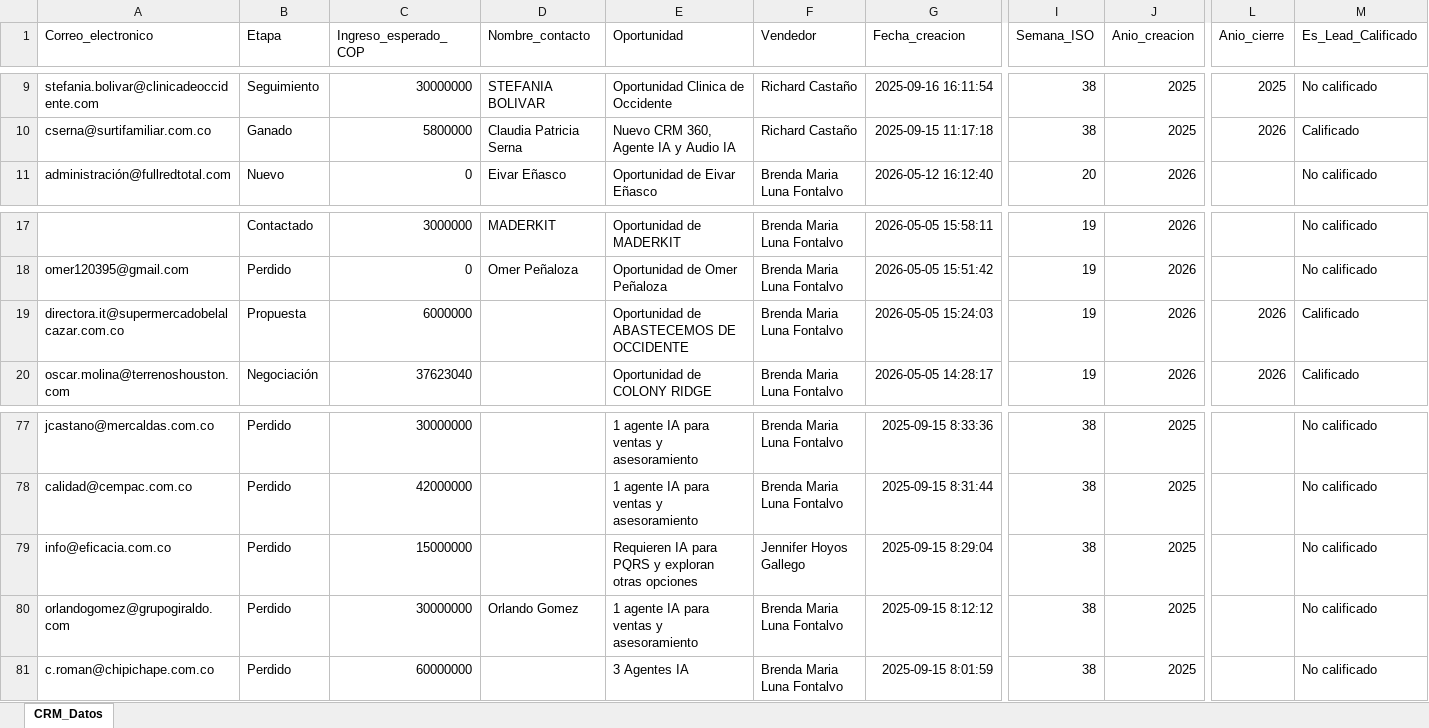
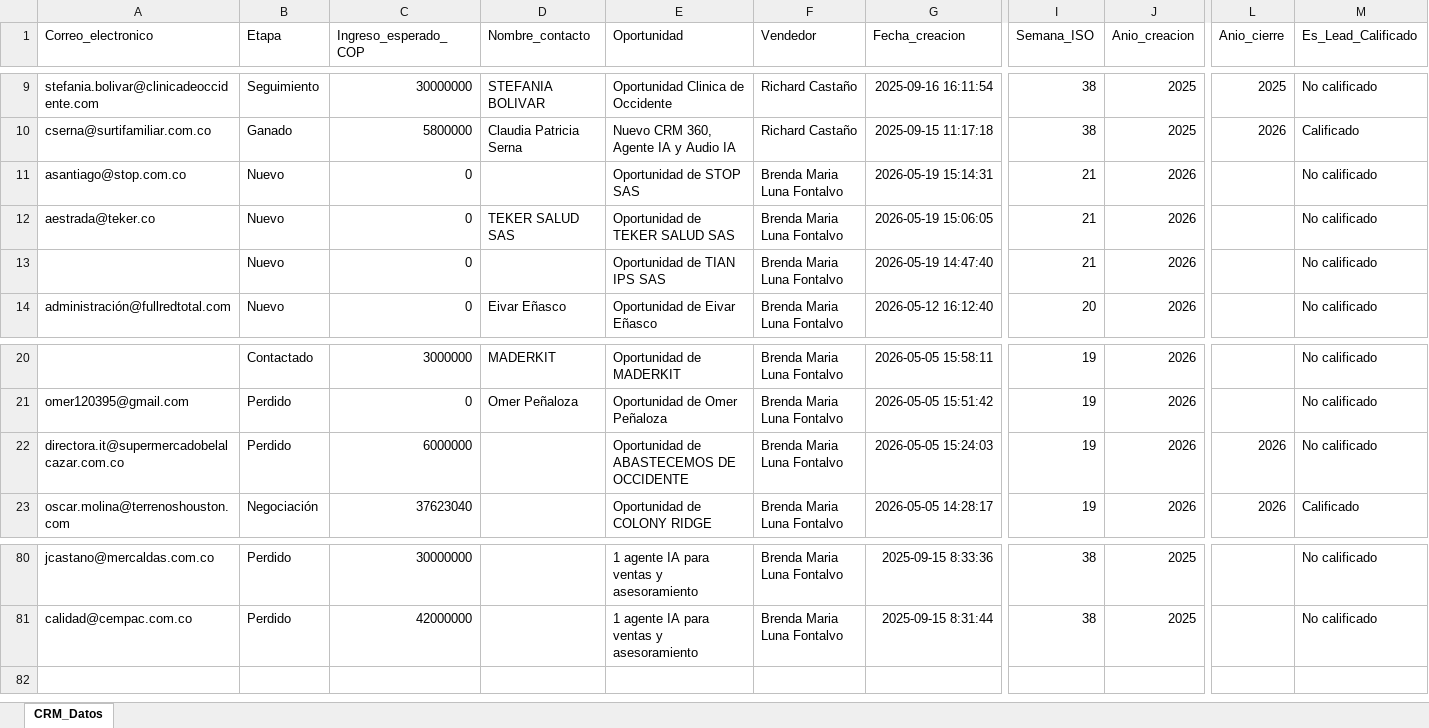
Before and after one commit to mastercloud1/asertis-dashboard, an Excel workbook: CRM_PowerBI_BrendaLuna_actualizado.xlsx, sheet CRM_Datos, drawn as a sheet; only a part is shown, gaps mark what is left out; values as stored, in another font and other column widths than the file's, no borders; removed rows and columns are numbered as before the commit, all else as after; rows hold the shown columns only; the diff names each change by its address in the sheet, - before the commit and + after, or states it on an @@ line.

Commit message:
CRM actualizado — 20/05/2026 10:01

```diff
--- a/CRM_PowerBI_BrendaLuna_actualizado.xlsx (sheet CRM_Datos)
+++ b/CRM_PowerBI_BrendaLuna_actualizado.xlsx (sheet CRM_Datos)
+row 11: asantiago@stop.com.co | Nuevo | 0 |  | Oportunidad de STOP SAS | Brenda Maria Luna Fontalvo | 2026-05-19 15:14:31 | 21 | 2026 |  | No calificado
+row 12: aestrada@teker.co | Nuevo | 0 | TEKER SALUD SAS | Oportunidad de TEKER SALUD SAS | Brenda Maria Luna Fontalvo | 2026-05-19 15:06:05 | 21 | 2026 |  | No calificado
+row 13:  | Nuevo | 0 |  | Oportunidad de TIAN IPS SAS | Brenda Maria Luna Fontalvo | 2026-05-19 14:47:40 | 21 | 2026 |  | No calificado
-B22 (Etapa): Propuesta
+B22 (Etapa): Perdido
-M22 (Es_Lead_Calificado): Calificado
+M22 (Es_Lead_Calificado): No calificado
-row 79: info@eficacia.com.co | Perdido | 15000000 |  | Requieren IA para PQRS y exploran otras opciones | Jennifer Hoyos Gallego | 2025-09-15 8:29:04 | 38 | 2025 |  | No calificado
-row 80: orlandogomez@grupogiraldo.com | Perdido | 30000000 | Orlando Gomez | 1 agente IA para ventas y asesoramiento | Brenda Maria Luna Fontalvo | 2025-09-15 8:12:12 | 38 | 2025 |  | No calificado
-row 81: c.roman@chipichape.com.co | Perdido | 60000000 |  | 3 Agentes IA | Brenda Maria Luna Fontalvo | 2025-09-15 8:01:59 | 38 | 2025 |  | No calificado
```
